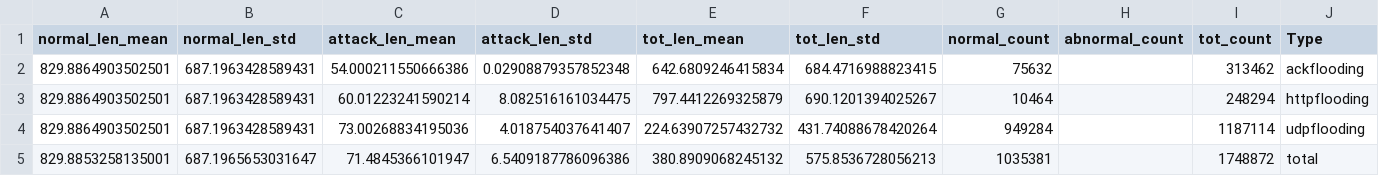
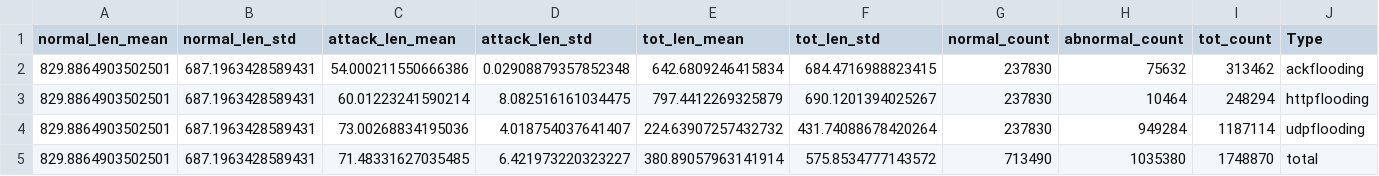
Before and after one commit to KyungRul/Graduation-Thesis, a CSV file: stat/len_stat.csv, drawn as a sheet.

```diff
--- a/stat/len_stat.csv
+++ b/stat/len_stat.csv
@@ -1,5 +1,5 @@
 normal_len_mean,normal_len_std,attack_len_mean,attack_len_std,tot_len_mean,tot_len_std,normal_count,abnormal_count,tot_count,Type
-829.8864903502501,687.1963428589431,54.000211550666386,0.02908879357852348,642.6809246415834,684.4716988823415,75632,,313462,ackflooding
-829.8864903502501,687.1963428589431,60.01223241590214,8.082516161034475,797.4412269325879,690.1201394025267,10464,,248294,httpflooding
-829.8864903502501,687.1963428589431,73.00268834195036,4.018754037641407,224.63907257432732,431.74088678420264,949284,,1187114,udpflooding
-829.8853258135001,687.1965653031647,71.4845366101947,6.5409187786096386,380.8909068245132,575.8536728056213,1035381,,1748872,total
+829.8864903502501,687.1963428589431,54.000211550666386,0.02908879357852348,642.6809246415834,684.4716988823415,237830,75632,313462,ackflooding
+829.8864903502501,687.1963428589431,60.01223241590214,8.082516161034475,797.4412269325879,690.1201394025267,237830,10464,248294,httpflooding
+829.8864903502501,687.1963428589431,73.00268834195036,4.018754037641407,224.63907257432732,431.74088678420264,237830,949284,1187114,udpflooding
+829.8864903502501,687.1963428589431,71.48331627035485,6.421973220323227,380.89057963141914,575.8534777143572,713490,1035380,1748870,total
```
Also changed, not shown: 1 other file.
